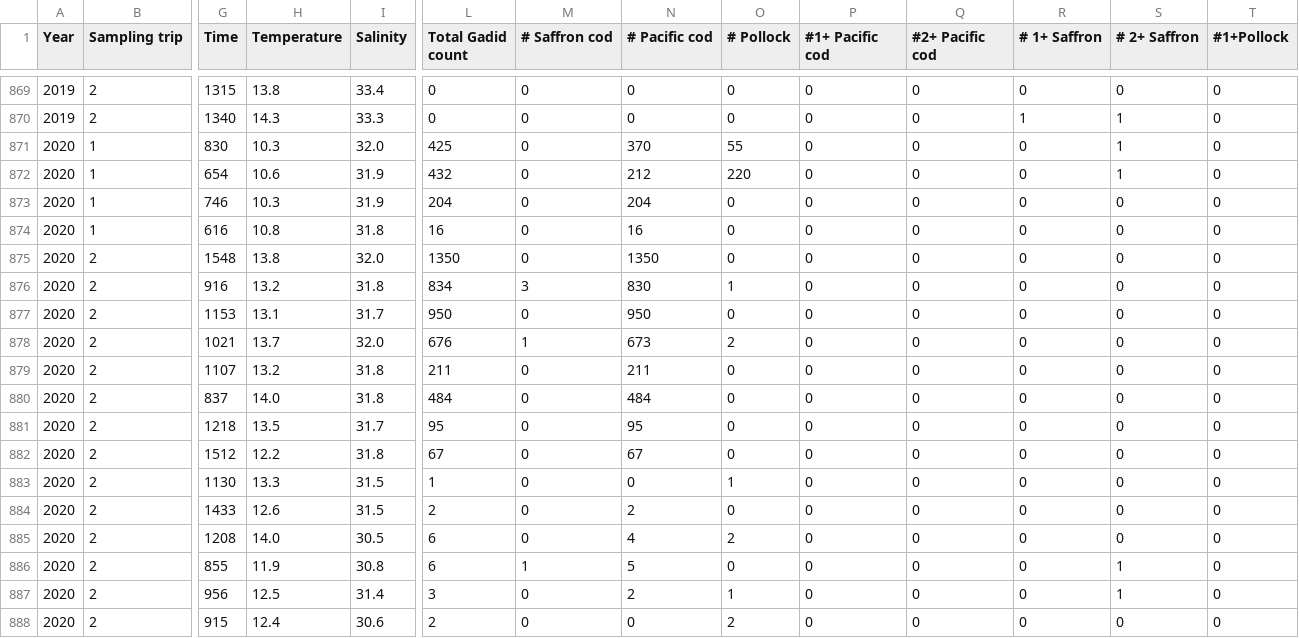
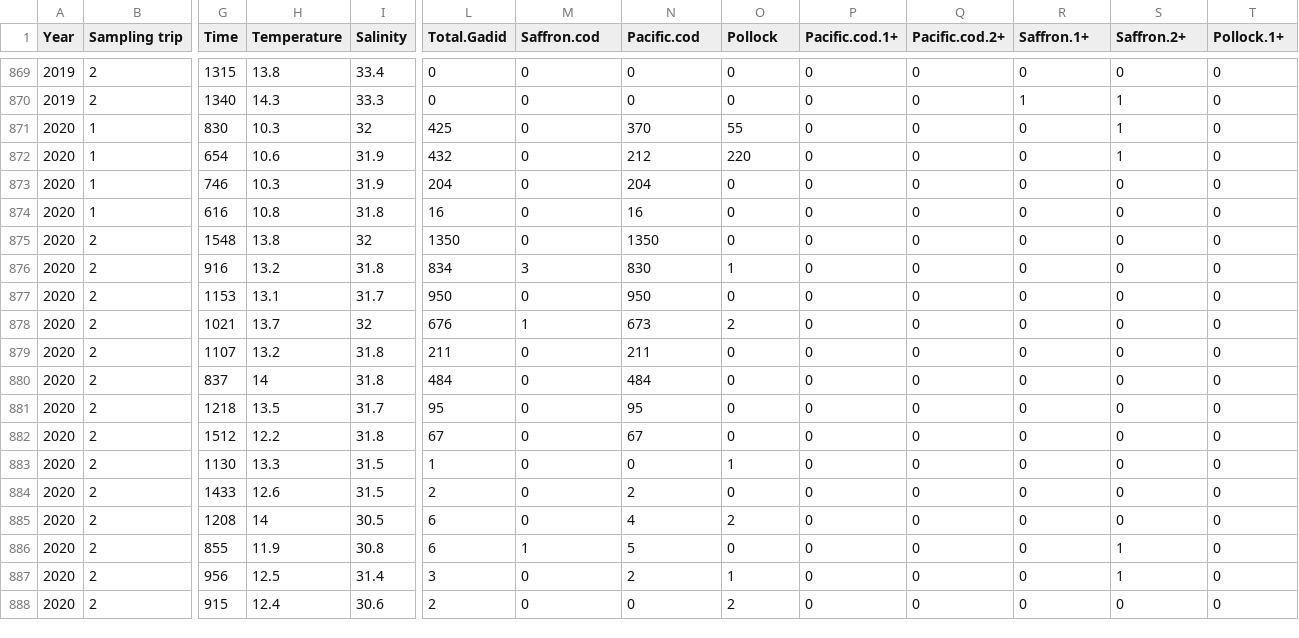
Before and after one commit to mikelitzow/seine-data, a CSV file: data/Kodiak gadid CPUE 2006-2021.csv, drawn as a sheet; only a part is shown, gaps mark what is left out; the diff names each change by its address in the sheet, - before the commit and + after, or states it on an @@ line.

Commit message:
Adding 2006-2021 Kodiak data and checking

```diff
--- a/data/Kodiak gadid CPUE 2006-2021.csv
+++ b/data/Kodiak gadid CPUE 2006-2021.csv
-L1: Total Gadid count
+L1: Total.Gadid
-M1: # Saffron cod
+M1: Saffron.cod
-N1: # Pacific cod
+N1: Pacific.cod
-O1: # Pollock
+O1: Pollock
-P1: #1+ Pacific cod
+P1: Pacific.cod.1+
-Q1: #2+ Pacific cod
+Q1: Pacific.cod.2+
-R1: # 1+ Saffron
+R1: Saffron.1+
-S1: # 2+ Saffron
+S1: Saffron.2+
-T1: #1+Pollock
+T1: Pollock.1+
-I871 (Salinity): 32.0
+I871 (Salinity): 32
-I875 (Salinity): 32.0
+I875 (Salinity): 32
-I878 (Salinity): 32.0
+I878 (Salinity): 32
-H880 (Temperature): 14.0
+H880 (Temperature): 14
-H885 (Temperature): 14.0
+H885 (Temperature): 14
```
Also changed, not shown: 2 other files.
